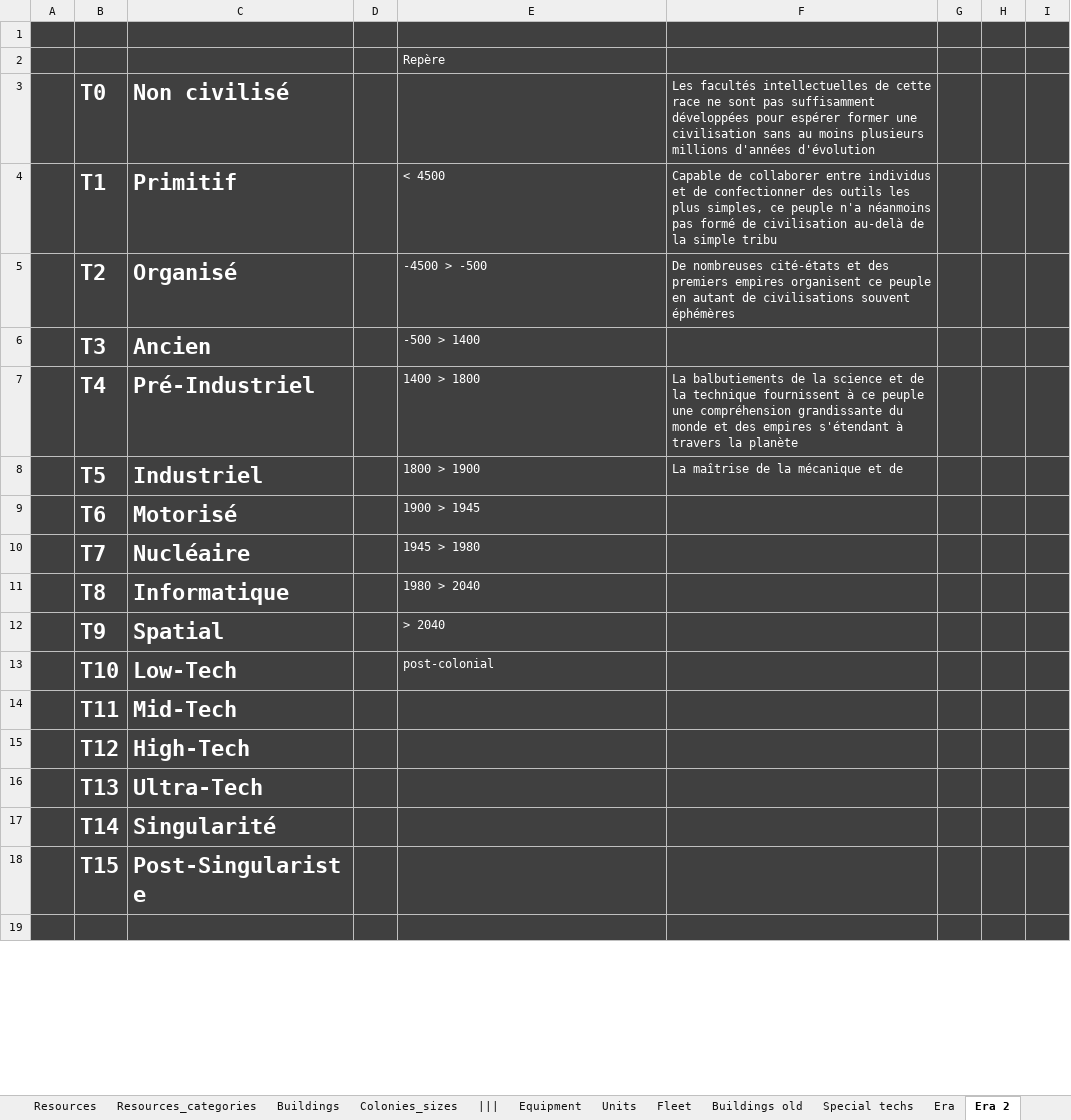
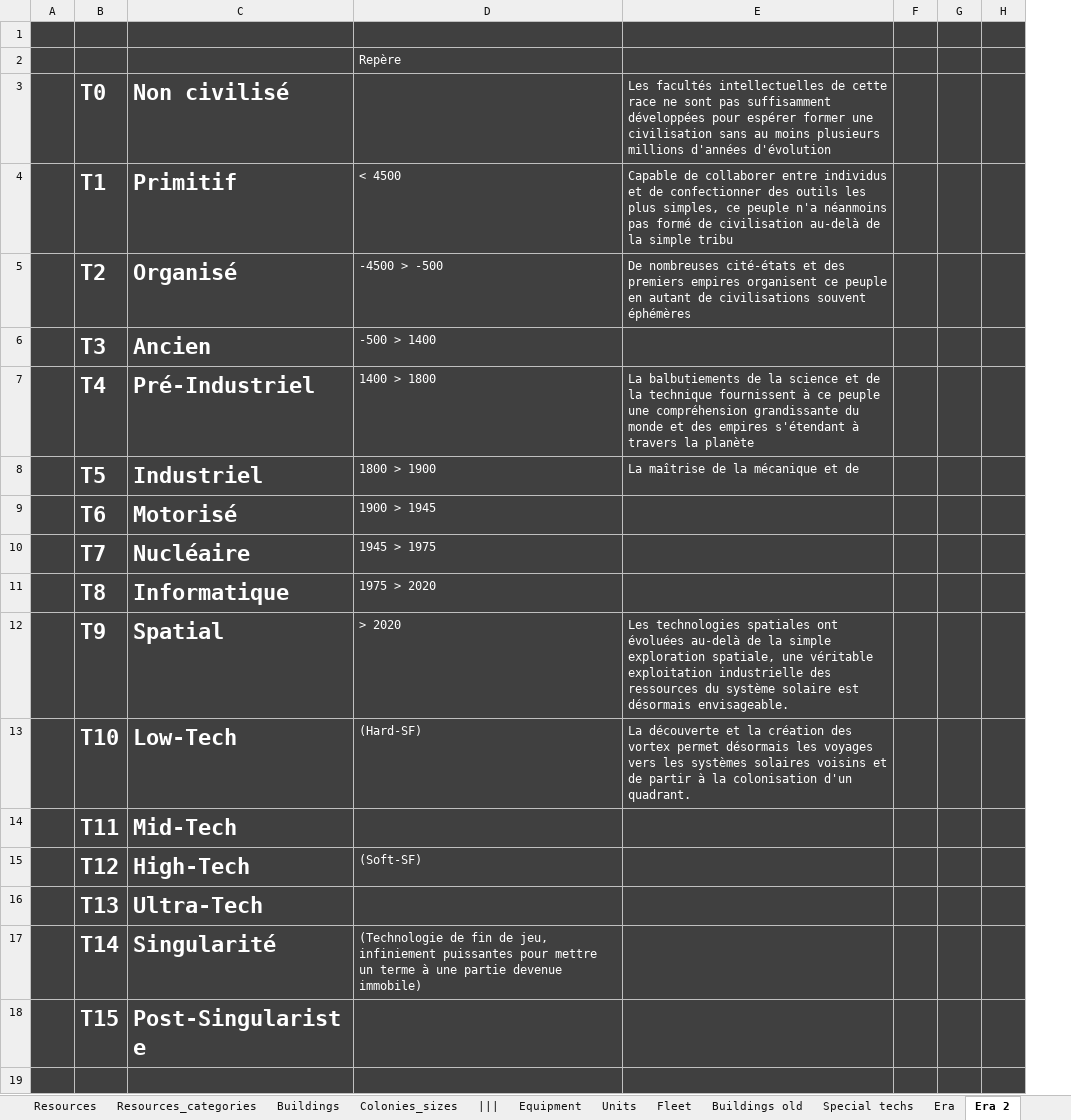
Before and after one commit to BFourquin/Thousand-Suns-Saga, an Excel workbook: TSS.xlsx, sheet Era 2, drawn as a sheet; only a part is shown; values as stored, in another font and other column widths than the file's, no borders; removed rows and columns are numbered as before the commit, all else as after; the diff names each change by its address in the sheet, - before the commit and + after, or states it on an @@ line.

```diff
--- a/TSS.xlsx (sheet Era 2)
+++ b/TSS.xlsx (sheet Era 2)
-column D, empty
-D10: 1945 > 1980
+D10: 1945 > 1975
-D11: 1980 > 2040
+D11: 1975 > 2020
-D12: > 2040
+D12: > 2020
-E12: (empty)
+E12: Les technologies spatiales ont évoluées au-delà de la simple exploration spatiale, une véritable exploitation industrielle des ressources du système solaire est désormais envisageable.
-D13: post-colonial
+D13: (Hard-SF)
-E13: (empty)
+E13: La découverte et la création des vortex permet désormais les voyages vers les systèmes solaires voisins et de partir à la colonisation d'un quadrant.
-D15: (empty)
+D15: (Soft-SF)
-D17: (empty)
+D17: (Technologie de fin de jeu, infiniement puissantes pour mettre un terme à une partie devenue immobile)
```
Also changed, not shown: sheet Buildings, sheet MapGenerator, other sheet tabs, TSS_boardgame.xlsx, 2 other files.
